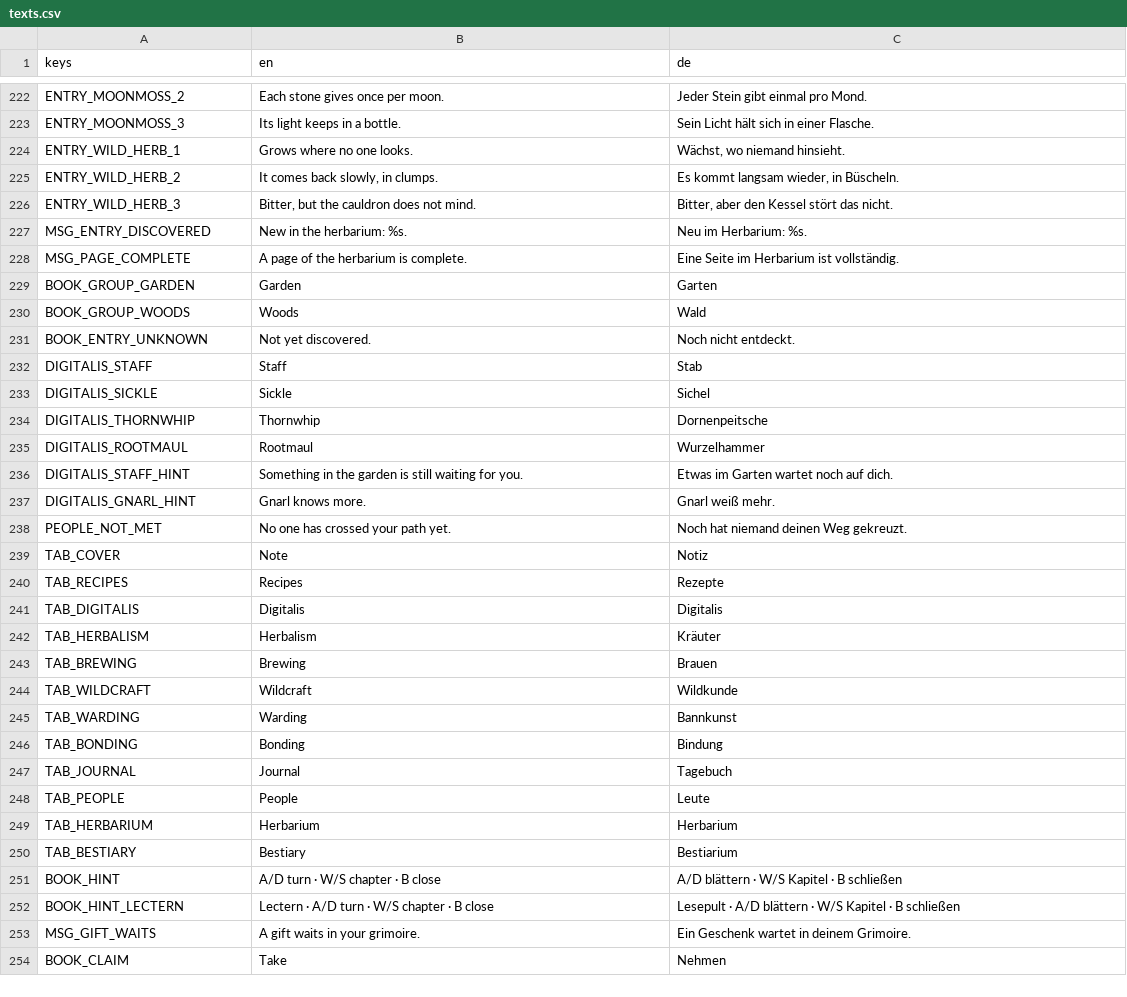
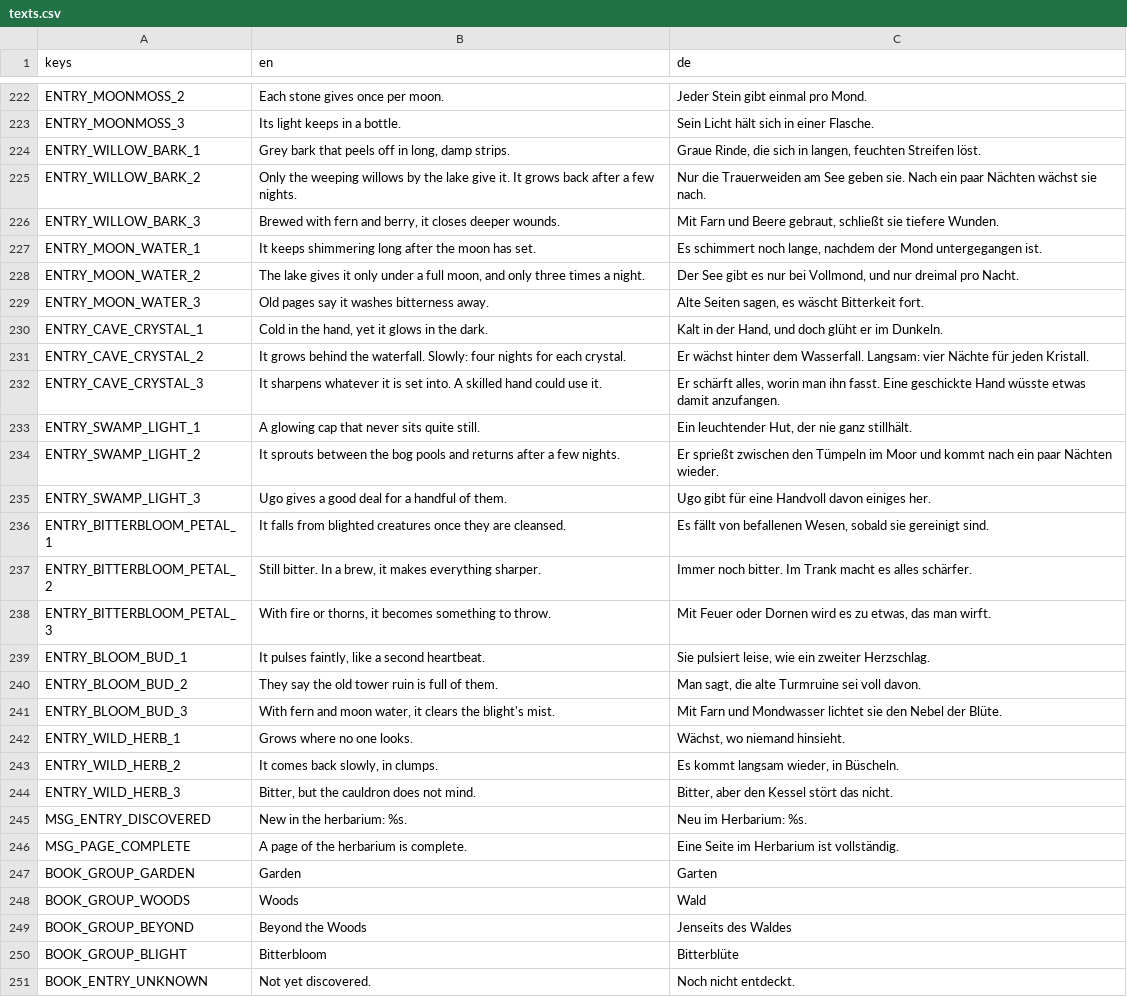
Before and after one commit to robinbrenner11/Witch-game, a CSV file: data/translations/texts.csv, drawn as a sheet; only a part is shown, gaps mark what is left out; the shorter side is filled out with more unchanged rows; the diff names each change by its address in the sheet, - before the commit and + after, or states it on an @@ line.

```diff
--- a/data/translations/texts.csv
+++ b/data/translations/texts.csv
+row 224: ENTRY_WILLOW_BARK_1 | Grey bark that peels off in long, damp strips. | Graue Rinde, die sich in langen, feuchten Streifen löst.
+row 225: ENTRY_WILLOW_BARK_2 | Only the weeping willows by the lake give it. It grows back after a few nights. | Nur die Trauerweiden am See geben sie. Nach ein paar Nächten wächst sie nach.
+row 226: ENTRY_WILLOW_BARK_3 | Brewed with fern and berry, it closes deeper wounds. | Mit Farn und Beere gebraut, schließt sie tiefere Wunden.
+row 227: ENTRY_MOON_WATER_1 | It keeps shimmering long after the moon has set. | Es schimmert noch lange, nachdem der Mond untergegangen ist.
+row 228: ENTRY_MOON_WATER_2 | The lake gives it only under a full moon, and only three times a night. | Der See gibt es nur bei Vollmond, und nur dreimal pro Nacht.
+row 229: ENTRY_MOON_WATER_3 | Old pages say it washes bitterness away. | Alte Seiten sagen, es wäscht Bitterkeit fort.
+row 230: ENTRY_CAVE_CRYSTAL_1 | Cold in the hand, yet it glows in the dark. | Kalt in der Hand, und doch glüht er im Dunkeln.
+row 231: ENTRY_CAVE_CRYSTAL_2 | It grows behind the waterfall. Slowly: four nights for each crystal. | Er wächst hinter dem Wasserfall. Langsam: vier Nächte für jeden Kristall.
+row 232: ENTRY_CAVE_CRYSTAL_3 | It sharpens whatever it is set into. A skilled hand could use it. | Er schärft alles, worin man ihn fasst. Eine geschickte Hand wüsste etwas damit anzufangen.
+row 233: ENTRY_SWAMP_LIGHT_1 | A glowing cap that never sits quite still. | Ein leuchtender Hut, der nie ganz stillhält.
+row 234: ENTRY_SWAMP_LIGHT_2 | It sprouts between the bog pools and returns after a few nights. | Er sprießt zwischen den Tümpeln im Moor und kommt nach ein paar Nächten wieder.
+row 235: ENTRY_SWAMP_LIGHT_3 | Ugo gives a good deal for a handful of them. | Ugo gibt für eine Handvoll davon einiges her.
+row 236: ENTRY_BITTERBLOOM_PETAL_1 | It falls from blighted creatures once they are cleansed. | Es fällt von befallenen Wesen, sobald sie gereinigt sind.
+row 237: ENTRY_BITTERBLOOM_PETAL_2 | Still bitter. In a brew, it makes everything sharper. | Immer noch bitter. Im Trank macht es alles schärfer.
+row 238: ENTRY_BITTERBLOOM_PETAL_3 | With fire or thorns, it becomes something to throw. | Mit Feuer oder Dornen wird es zu etwas, das man wirft.
+row 239: ENTRY_BLOOM_BUD_1 | It pulses faintly, like a second heartbeat. | Sie pulsiert leise, wie ein zweiter Herzschlag.
+row 240: ENTRY_BLOOM_BUD_2 | They say the old tower ruin is full of them. | Man sagt, die alte Turmruine sei voll davon.
+row 241: ENTRY_BLOOM_BUD_3 | With fern and moon water, it clears the blight's mist. | Mit Farn und Mondwasser lichtet sie den Nebel der Blüte.
+row 249: BOOK_GROUP_BEYOND | Beyond the Woods | Jenseits des Waldes
+row 250: BOOK_GROUP_BLIGHT | Bitterbloom | Bitterblüte
```
Also changed, not shown: 16 other files.
